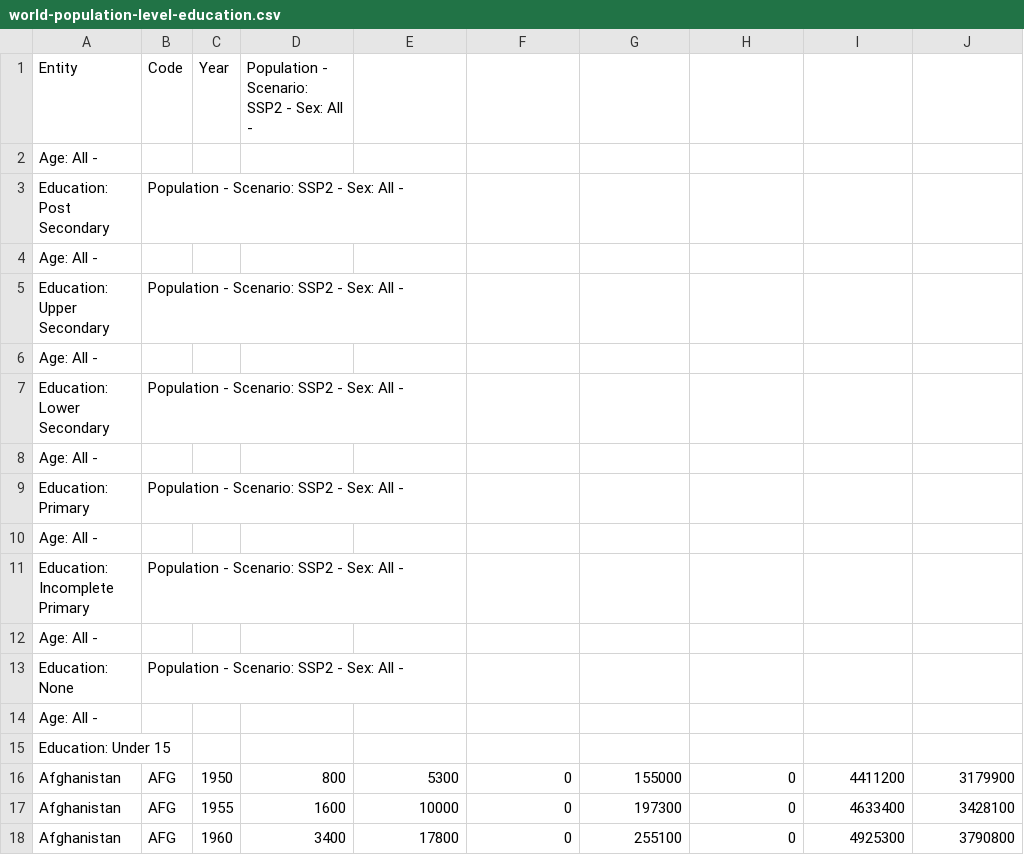
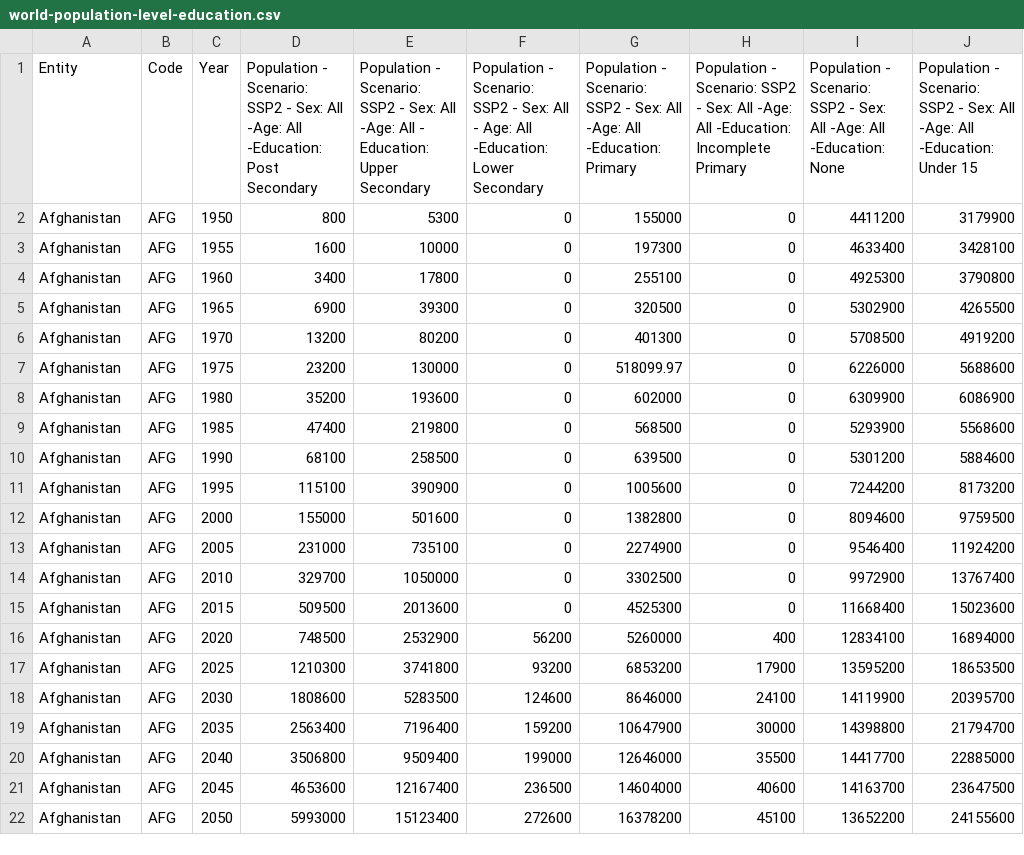
Before and after one commit to DedalusOsX/Dataviz---Group-project, a CSV file: data/raw/education/world-population-level-education.csv (was data/education/world-population-level-education.csv), drawn as a sheet; only a part is shown; the shorter side is filled out with more unchanged rows.

```diff
--- a/data/education/world-population-level-education.csv
+++ b/data/raw/education/world-population-level-education.csv
@@ -1,16 +1,2 @@
-Entity,Code,Year,Population - Scenario: SSP2 - Sex: All -
- Age: All -
- Education: Post Secondary,Population - Scenario: SSP2 - Sex: All -
- Age: All -
- Education: Upper Secondary,Population - Scenario: SSP2 - Sex: All -
- Age: All -
- Education: Lower Secondary,Population - Scenario: SSP2 - Sex: All -
- Age: All -
- Education: Primary,Population - Scenario: SSP2 - Sex: All -
- Age: All -
- Education: Incomplete Primary,Population - Scenario: SSP2 - Sex: All -
- Age: All -
-  Education: None,Population - Scenario: SSP2 - Sex: All -
- Age: All -
- Education: Under 15
+Entity,Code,Year,Population - Scenario: SSP2 - Sex: All -Age: All -Education: Post Secondary, Population - Scenario: SSP2 - Sex: All -Age: All - Education: Upper Secondary,Population - Scenario: SSP2 - Sex: All - Age: All -Education: Lower Secondary,Population - Scenario: SSP2 - Sex: All -Age: All -Education: Primary,Population - Scenario: SSP2 - Sex: All -Age: All -Education: Incomplete Primary,Population - Scenario: SSP2 - Sex: All -Age: All -Education: None,Population - Scenario: SSP2 - Sex: All -Age: All -Education: Under 15
 Afghanistan,AFG,1950,800,5300,0,155000,0,4411200,3179900
```
Also changed, not shown: 44 other files.
